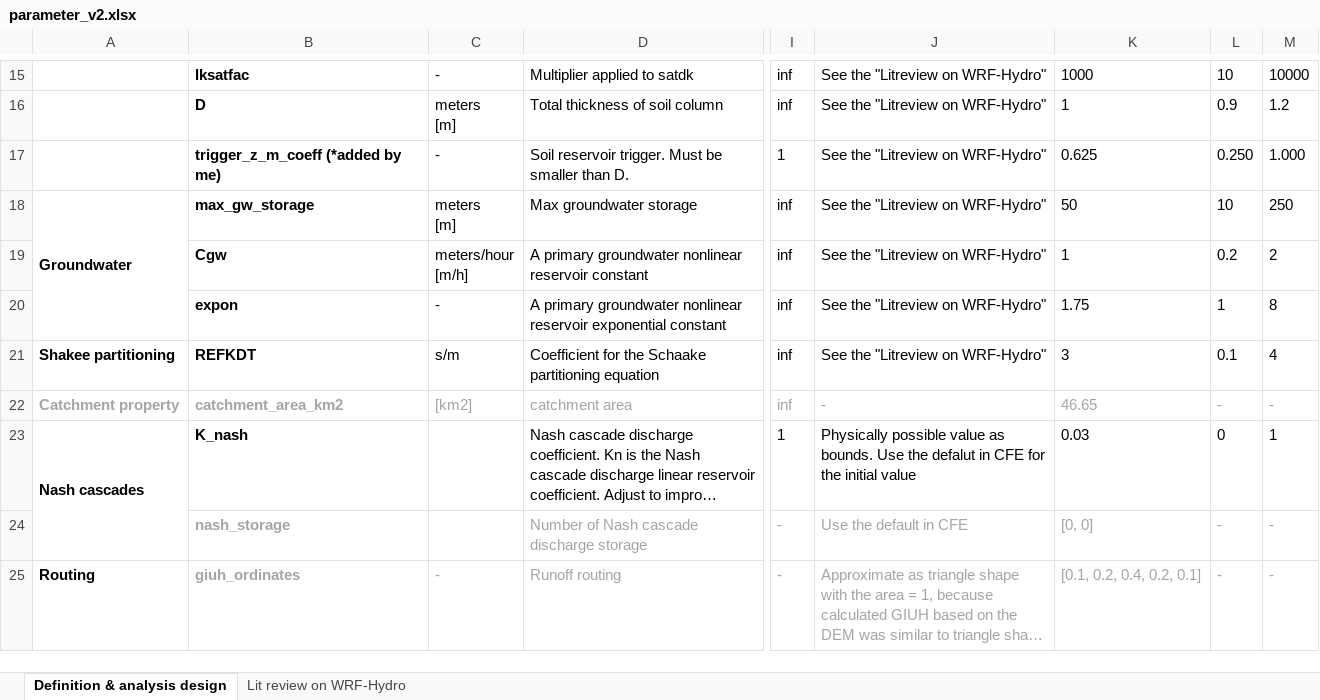
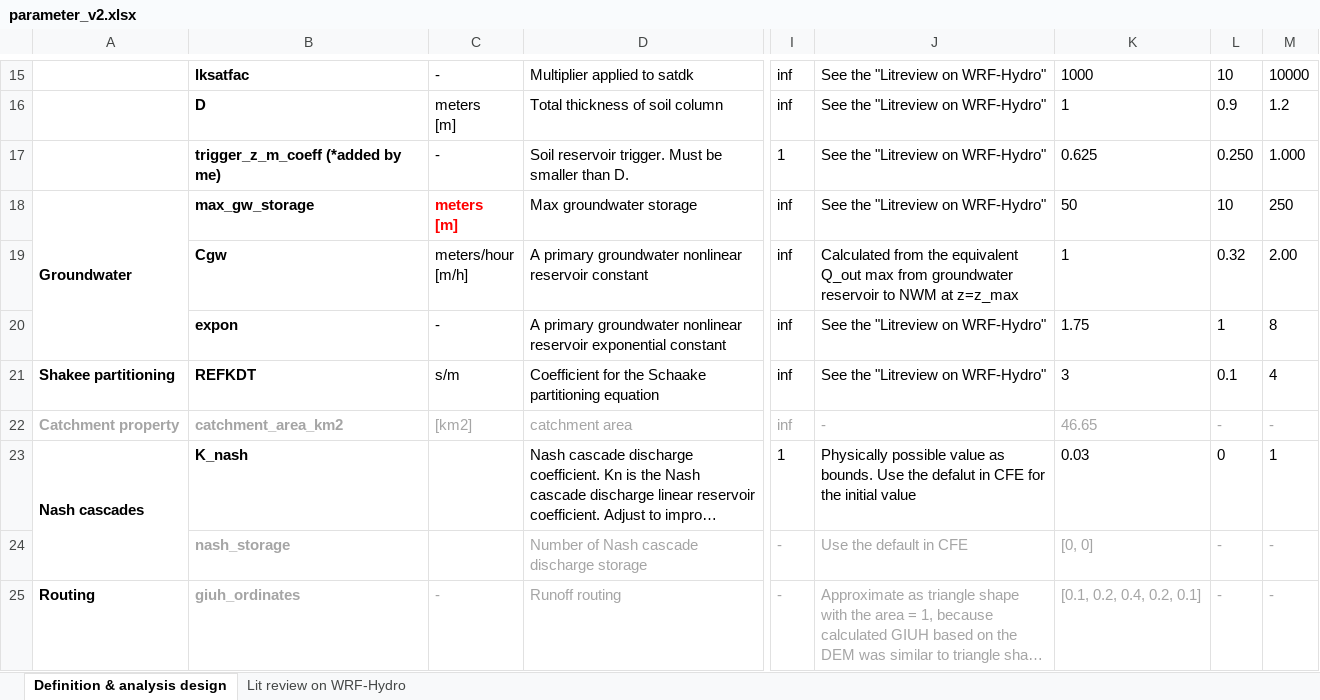
Before and after one commit to RY4GIT/SMSigxModel, an Excel workbook: parameter_study/parameter_v2.xlsx, sheet Definition & analysis design, drawn as a sheet; only a part is shown, gaps mark what is left out; long unchanged cells end in …; values as stored, in another font and other column widths than the file's, no borders; the diff names each change by its address in the sheet, - before the commit and + after, or states it on an @@ line.

```diff
--- a/parameter_study/parameter_v2.xlsx (sheet Definition & analysis design)
+++ b/parameter_study/parameter_v2.xlsx (sheet Definition & analysis design)
@@ C18 bold: off → on, text colour: black → #FF0000 @@
-J19: See the "Litreview on WRF-Hydro"
+J19: Calculated from the equivalent Q_out max from groundwater reservoir to NWM at z=z_max
-L19: 0.2
+L19: 0.32
-M19: 2
+M19: 2.00
```
Also changed, not shown: sheet Lit review on WRF-Hydro, 2_data_input/Mahurangi/parameters/ex1_GLUE_config.xlsx, 11 other files.
